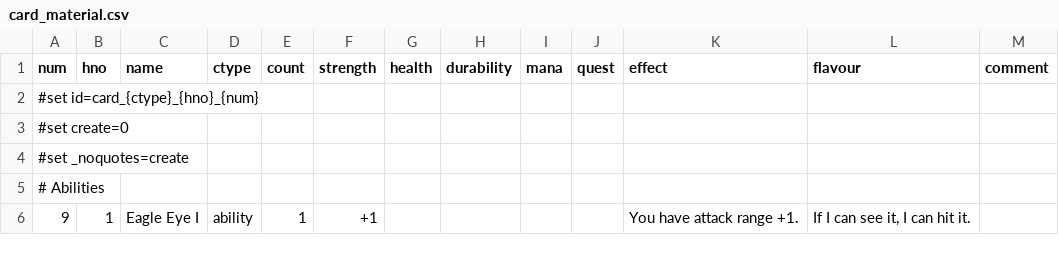
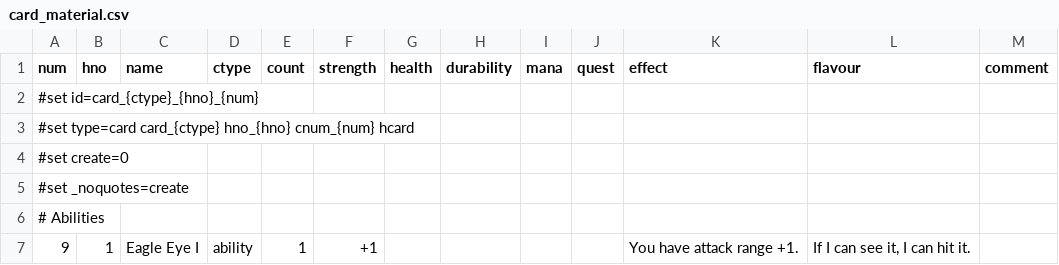
Before and after one commit to elaskavaia/bga-fate, a CSV file: misc/card_material.csv, drawn as a sheet; only a part is shown.

```diff
--- a/misc/card_material.csv
+++ b/misc/card_material.csv
@@ -2,2 +2,3 @@ num|hno|name|ctype|count|strength|health|durability|mana|quest|effect|flavour|co
 #set id=card_{ctype}_{hno}_{num}
+#set type=card card_{ctype} hno_{hno} cnum_{num} hcard
 #set create=0
```
Also changed, not shown: misc/location_material.csv, misc/strings_material.csv, 16 other files.
